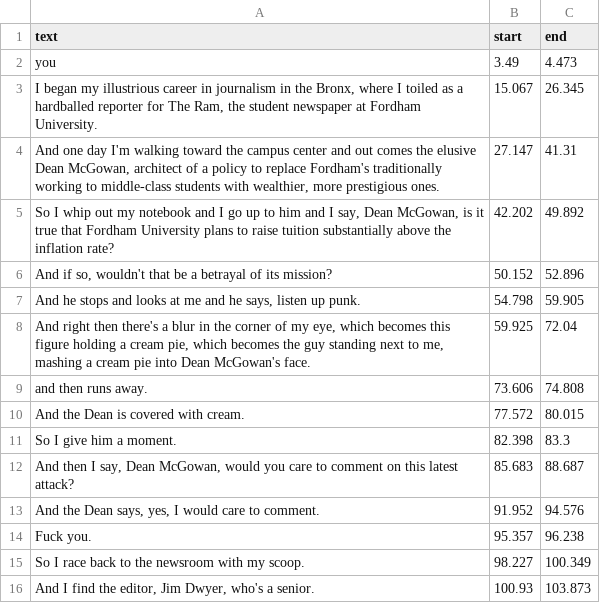
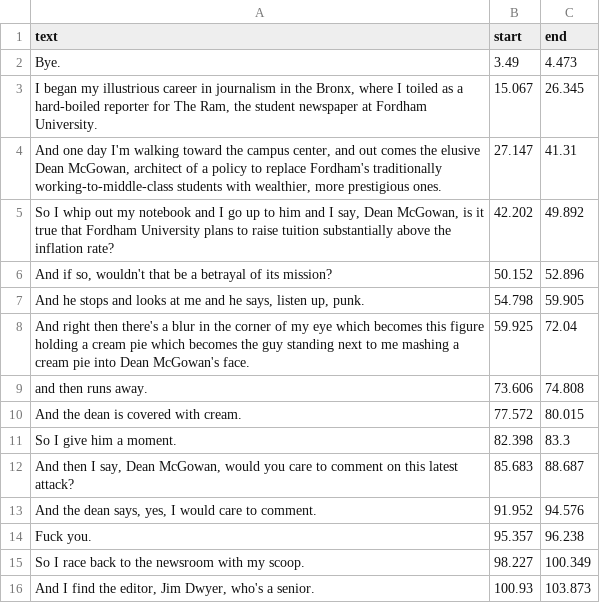
Before and after one commit to mwklincewicz/wholeBrain_narratives_MAC_MFT, a CSV file: text/timestamps/pieman/pieman_transcription_per_phrase_x.csv, drawn as a sheet; only a part is shown; the diff covers the shown part only.

```diff
--- a/text/timestamps/pieman/pieman_transcription_per_phrase_x.csv
+++ b/text/timestamps/pieman/pieman_transcription_per_phrase_x.csv
@@ -1,14 +1,14 @@
 text,start,end
- you,3.49,4.473
-" I began my illustrious career in journalism in the Bronx, where I toiled as a hardballed reporter for The Ram, the student newspaper at Fordham University.",15.067,26.345
-"And one day I'm walking toward the campus center and out comes the elusive Dean McGowan, architect of a policy to replace Fordham's traditionally working to middle-class students with wealthier, more prestigious ones.",27.147,41.31
+ Bye.,3.49,4.473
+" I began my illustrious career in journalism in the Bronx, where I toiled as a hard-boiled reporter for The Ram, the student newspaper at Fordham University.",15.067,26.345
+"And one day I'm walking toward the campus center, and out comes the elusive Dean McGowan, architect of a policy to replace Fordham's traditionally working-to-middle-class students with wealthier, more prestigious ones.",27.147,41.31
 " So I whip out my notebook and I go up to him and I say, Dean McGowan, is it true that Fordham University plans to raise tuition substantially above the inflation rate?",42.202,49.892
 "And if so, wouldn't that be a betrayal of its mission?",50.152,52.896
-"And he stops and looks at me and he says, listen up punk.",54.798,59.905
-"And right then there's a blur in the corner of my eye, which becomes this figure holding a cream pie, which becomes the guy standing next to me, mashing a cream pie into Dean McGowan's face.",59.925,72.04
+"And he stops and looks at me and he says, listen up, punk.",54.798,59.905
+And right then there's a blur in the corner of my eye which becomes this figure holding a cream pie which becomes the guy standing next to me mashing a cream pie into Dean McGowan's face.,59.925,72.04
  and then runs away.,73.606,74.808
-And the Dean is covered with cream.,77.572,80.015
+And the dean is covered with cream.,77.572,80.015
 So I give him a moment.,82.398,83.3
 "And then I say, Dean McGowan, would you care to comment on this latest attack?",85.683,88.687
-"And the Dean says, yes, I would care to comment.",91.952,94.576
+"And the dean says, yes, I would care to comment.",91.952,94.576
 Fuck you.,95.357,96.238
```
Also changed, not shown: 3 added rows, 1 removed row and 16 edited cells elsewhere in this file, text/timestamps/bronx/bronx_transcription_per_phrase_x.csv, text/timestamps/bronx/bronx_transcription_per_word_x.csv, 16 other files.
